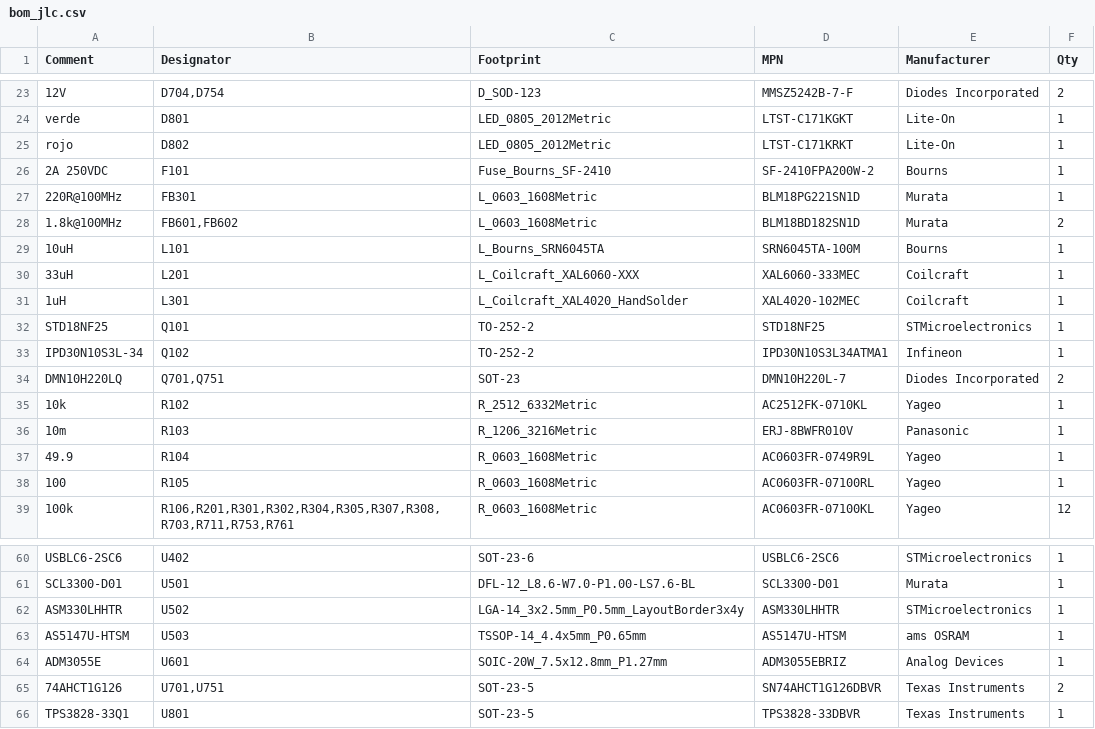
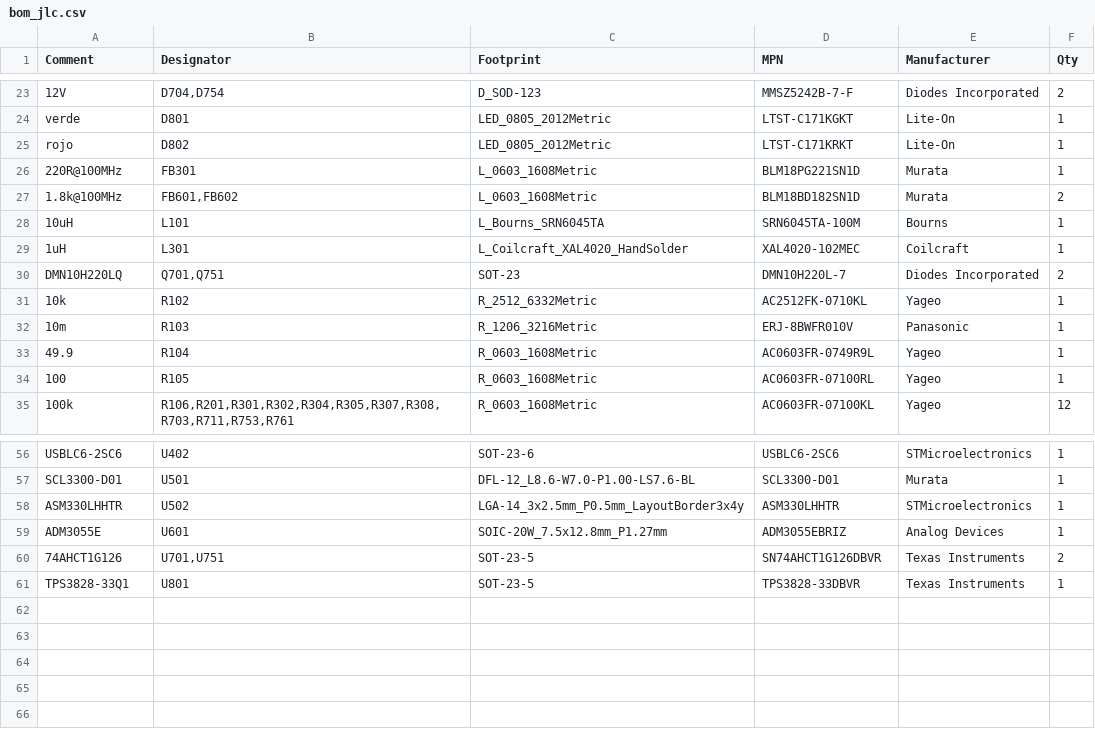
Before and after one commit to elvisdt/PCB_INCLI_VA, a CSV file: fab/proto/bom_jlc.csv, drawn as a sheet; only a part is shown, gaps mark what is left out.

```diff
--- a/fab/proto/bom_jlc.csv
+++ b/fab/proto/bom_jlc.csv
@@ -25,3 +25,2 @@ verde,D801,LED_0805_2012Metric,LTST-C171KGKT,Lite-On,1
 rojo,D802,LED_0805_2012Metric,LTST-C171KRKT,Lite-On,1
-2A 250VDC,F101,Fuse_Bourns_SF-2410,SF-2410FPA200W-2,Bourns,1
 220R@100MHz,FB301,L_0603_1608Metric,BLM18PG221SN1D,Murata,1
@@ -29,6 +28,3 @@ rojo,D802,LED_0805_2012Metric,LTST-C171KRKT,Lite-On,1
 10uH,L101,L_Bourns_SRN6045TA,SRN6045TA-100M,Bourns,1
-33uH,L201,L_Coilcraft_XAL6060-XXX,XAL6060-333MEC,Coilcraft,1
 1uH,L301,L_Coilcraft_XAL4020_HandSolder,XAL4020-102MEC,Coilcraft,1
-STD18NF25,Q101,TO-252-2,STD18NF25,STMicroelectronics,1
-IPD30N10S3L-34,Q102,TO-252-2,IPD30N10S3L34ATMA1,Infineon,1
 DMN10H220LQ,"Q701,Q751",SOT-23,DMN10H220L-7,Diodes Incorporated,2
@@ -62,3 +58,2 @@ SCL3300-D01,U501,DFL-12_L8.6-W7.0-P1.00-LS7.6-BL,SCL3300-D01,Murata,1
 ASM330LHHTR,U502,LGA-14_3x2.5mm_P0.5mm_LayoutBorder3x4y,ASM330LHHTR,STMicroelectronics,1
-AS5147U-HTSM,U503,TSSOP-14_4.4x5mm_P0.65mm,AS5147U-HTSM,ams OSRAM,1
 ADM3055E,U601,SOIC-20W_7.5x12.8mm_P1.27mm,ADM3055EBRIZ,Analog Devices,1
```
Also changed, not shown: 2 other files.
